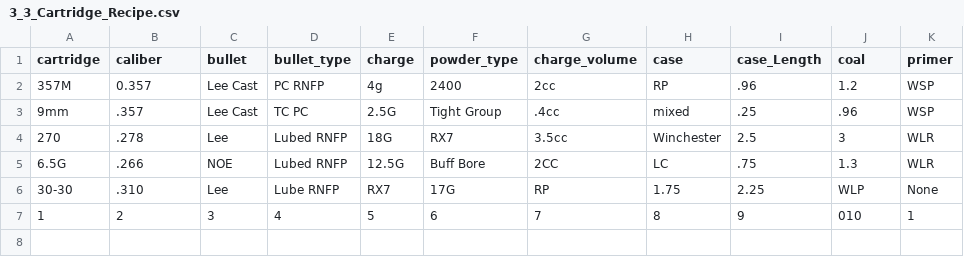
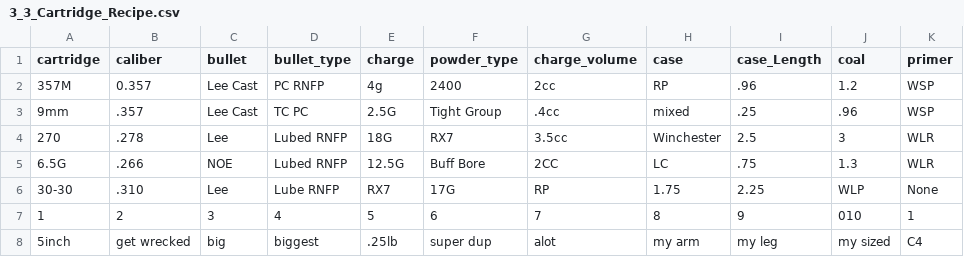
Before and after one commit to Rcmaveric/Reloading-Press-Monitor, a CSV file: 3_3_Cartridge_Recipe.csv, drawn as a sheet; the diff names each change by its address in the sheet, - before the commit and + after, or states it on an @@ line.

```diff
--- a/3_3_Cartridge_Recipe.csv
+++ b/3_3_Cartridge_Recipe.csv
+row 8: 5inch | get wrecked | big | biggest | .25lb | super dup | alot | my arm | my leg | my sized | C4
```
Also changed, not shown: 3_2_Reloading_Log.csv, 5 other files.
